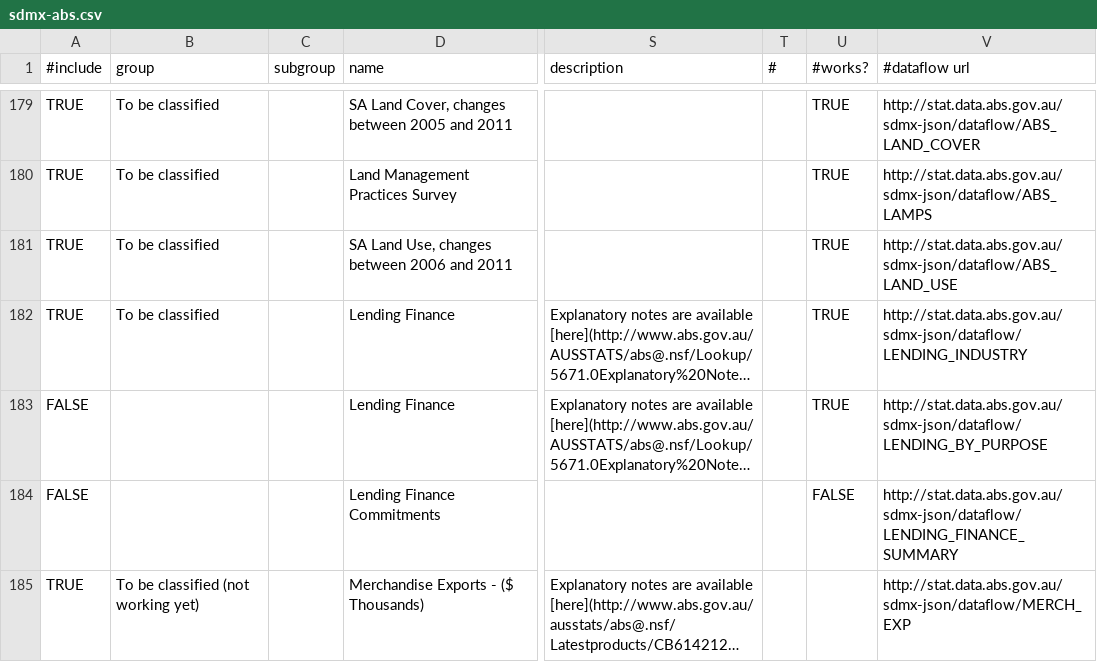
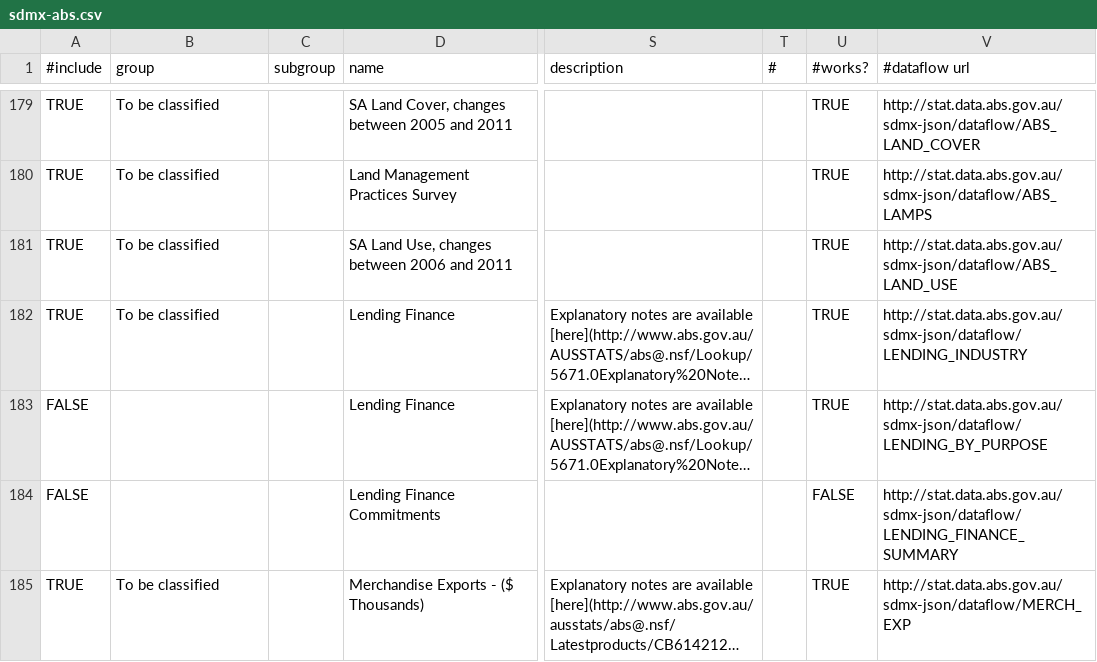
Before and after one commit to harshurampur/NationalMap-Catalog, a CSV file: datasources/sdmx-abs.csv, drawn as a sheet; only a part is shown, gaps mark what is left out; long unchanged cells end in …; the diff covers the shown part only; the diff names each change by its address in the sheet, - before the commit and + after, or states it on an @@ line.

```diff
--- a/datasources/sdmx-abs.csv
+++ b/datasources/sdmx-abs.csv
-B185 (group): To be classified (not working yet)
+B185 (group): To be classified
-U185 (#works?): (empty)
+U185 (#works?): TRUE
```
Also changed, not shown: 3 edited cells elsewhere in this file, 1 other file.
